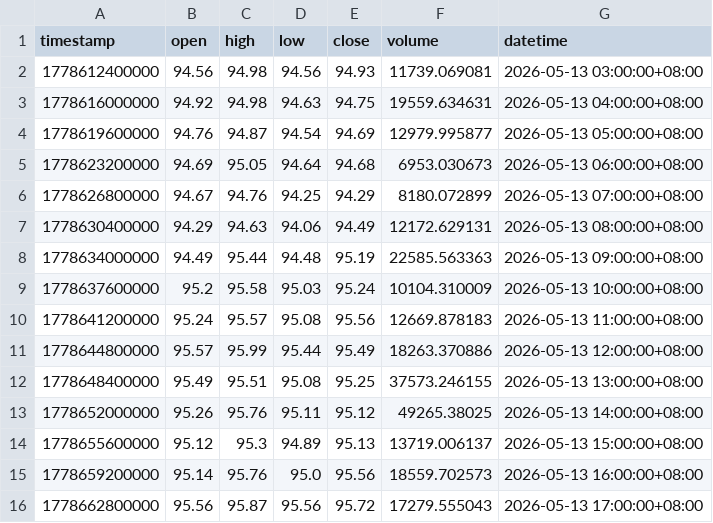
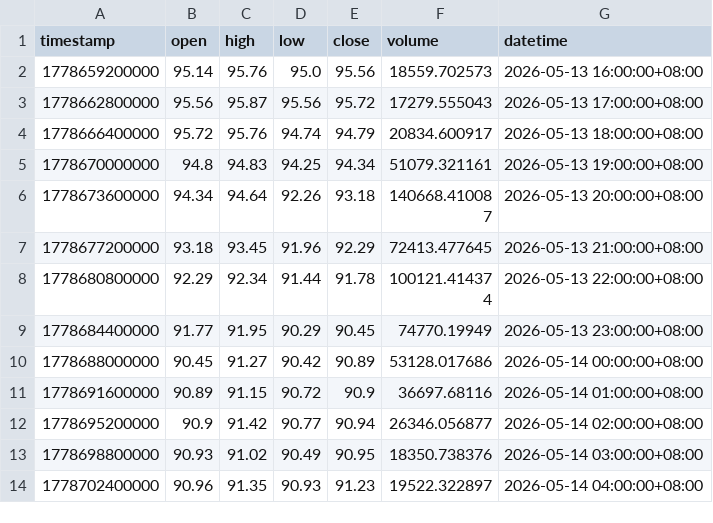
Before and after one commit to JAB18999/sol-perp-quant-report, a CSV file: data/SOLUSDT_1h.csv, drawn as a sheet; only a part is shown; the shorter side is filled out with more unchanged rows; removed rows and columns are numbered as before the commit, all else as after; the diff covers the shown part only; the diff names each change by its address in the sheet, - before the commit and + after, or states it on an @@ line.

```diff
--- a/data/SOLUSDT_1h.csv
+++ b/data/SOLUSDT_1h.csv
-row 2: 1778612400000 | 94.56 | 94.98 | 94.56 | 94.93 | 11739.069081 | 2026-05-13 03:00:00+08:00
-row 3: 1778616000000 | 94.92 | 94.98 | 94.63 | 94.75 | 19559.634631 | 2026-05-13 04:00:00+08:00
-row 4: 1778619600000 | 94.76 | 94.87 | 94.54 | 94.69 | 12979.995877 | 2026-05-13 05:00:00+08:00
-row 5: 1778623200000 | 94.69 | 95.05 | 94.64 | 94.68 | 6953.030673 | 2026-05-13 06:00:00+08:00
-row 6: 1778626800000 | 94.67 | 94.76 | 94.25 | 94.29 | 8180.072899 | 2026-05-13 07:00:00+08:00
-row 7: 1778630400000 | 94.29 | 94.63 | 94.06 | 94.49 | 12172.629131 | 2026-05-13 08:00:00+08:00
-row 8: 1778634000000 | 94.49 | 95.44 | 94.48 | 95.19 | 22585.563363 | 2026-05-13 09:00:00+08:00
-row 9: 1778637600000 | 95.2 | 95.58 | 95.03 | 95.24 | 10104.310009 | 2026-05-13 10:00:00+08:00
-row 10: 1778641200000 | 95.24 | 95.57 | 95.08 | 95.56 | 12669.878183 | 2026-05-13 11:00:00+08:00
-row 11: 1778644800000 | 95.57 | 95.99 | 95.44 | 95.49 | 18263.370886 | 2026-05-13 12:00:00+08:00
-row 12: 1778648400000 | 95.49 | 95.51 | 95.08 | 95.25 | 37573.246155 | 2026-05-13 13:00:00+08:00
-row 13: 1778652000000 | 95.26 | 95.76 | 95.11 | 95.12 | 49265.38025 | 2026-05-13 14:00:00+08:00
-row 14: 1778655600000 | 95.12 | 95.3 | 94.89 | 95.13 | 13719.006137 | 2026-05-13 15:00:00+08:00
```
Also changed, not shown: 12 added rows and 4 edited cells elsewhere in this file, data/SOLUSDT_2h.csv, data/SOLUSDT_30m.csv, 2 other files.
